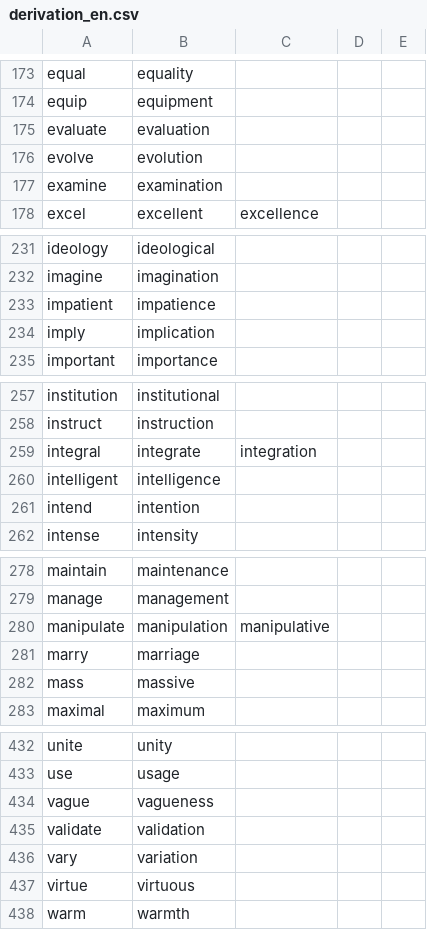
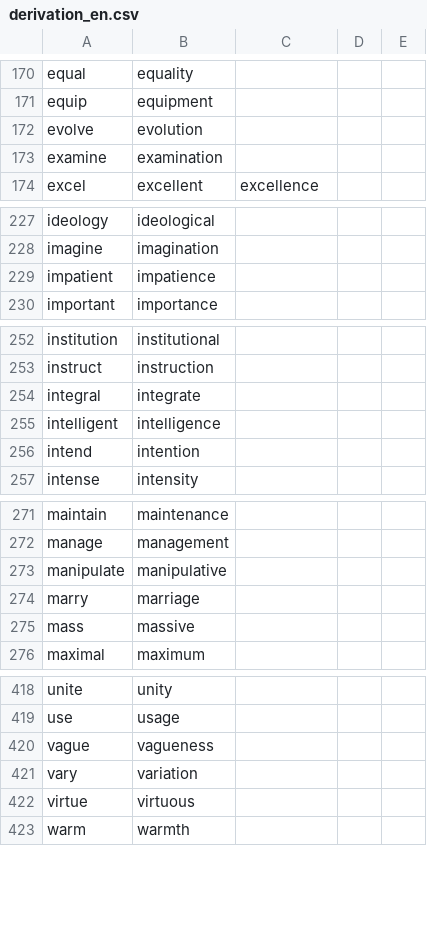
Before and after one commit to msg-systems/holmes-extractor, a CSV file: holmes_extractor/data/derivation_en.csv, drawn as a sheet; only a part is shown, gaps mark what is left out; the diff covers the shown part only.

```diff
--- a/holmes_extractor/data/derivation_en.csv
+++ b/holmes_extractor/data/derivation_en.csv
@@ -174,3 +171,2 @@ equal,equality
 equip,equipment
-evaluate,evaluation
 evolve,evolution
@@ -233,3 +229,2 @@ imagine,imagination
 impatient,impatience
-imply,implication
 important,importance
@@ -258,3 +253,3 @@ institution,institutional
 instruct,instruction
-integral,integrate,integration
+integral,integrate
 intelligent,intelligence
@@ -279,3 +272,3 @@ maintain,maintenance
 manage,management
-manipulate,manipulation,manipulative
+manipulate,manipulative
 marry,marriage
@@ -434,3 +420,2 @@ use,usage
 vague,vagueness
-validate,validation
 vary,variation
```
Also changed, not shown: 1 added row, 13 removed rows and 6 edited cells elsewhere in this file, holmes_extractor/data/derivation_de.csv, 16 other files.
